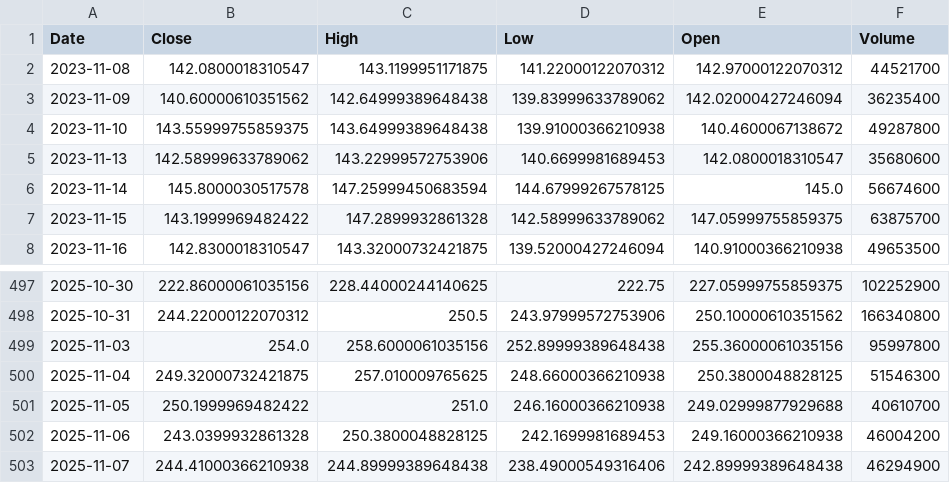
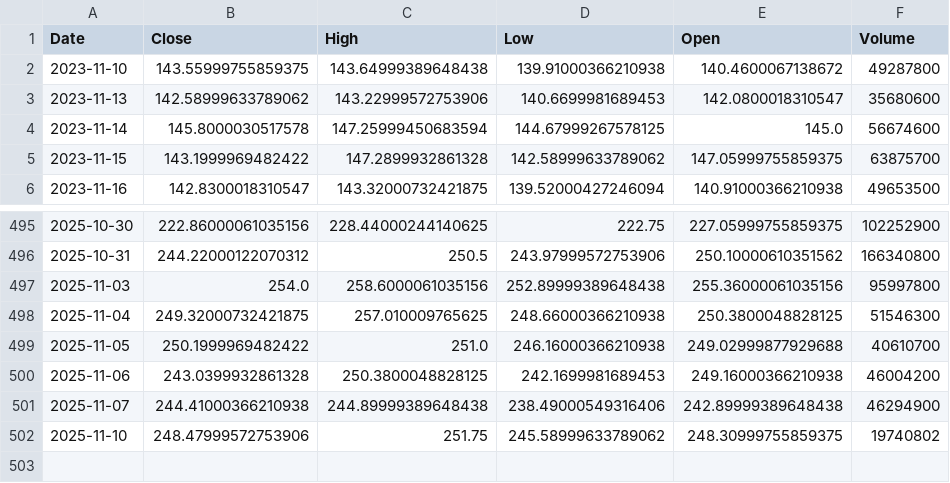
Before and after one commit to TunahanKicci/FinanceML-Pipeline, a CSV file: data/cache/AMZN_2y_1d.csv, drawn as a sheet; only a part is shown, gaps mark what is left out; removed rows and columns are numbered as before the commit, all else as after; the diff names each change by its address in the sheet, - before the commit and + after, or states it on an @@ line.

```diff
--- a/data/cache/AMZN_2y_1d.csv
+++ b/data/cache/AMZN_2y_1d.csv
-row 2: 2023-11-08 | 142.0800018310547 | 143.1199951171875 | 141.22000122070312 | 142.97000122070312 | 44521700
-row 3: 2023-11-09 | 140.60000610351562 | 142.64999389648438 | 139.83999633789062 | 142.02000427246094 | 36235400
+row 502: 2025-11-10 | 248.47999572753906 | 251.75 | 245.58999633789062 | 248.30999755859375 | 19740802
```
Also changed, not shown: data/cache/META_2y_1d.csv, data/cache/MSFT_2y_1d.csv, 18 other files.
